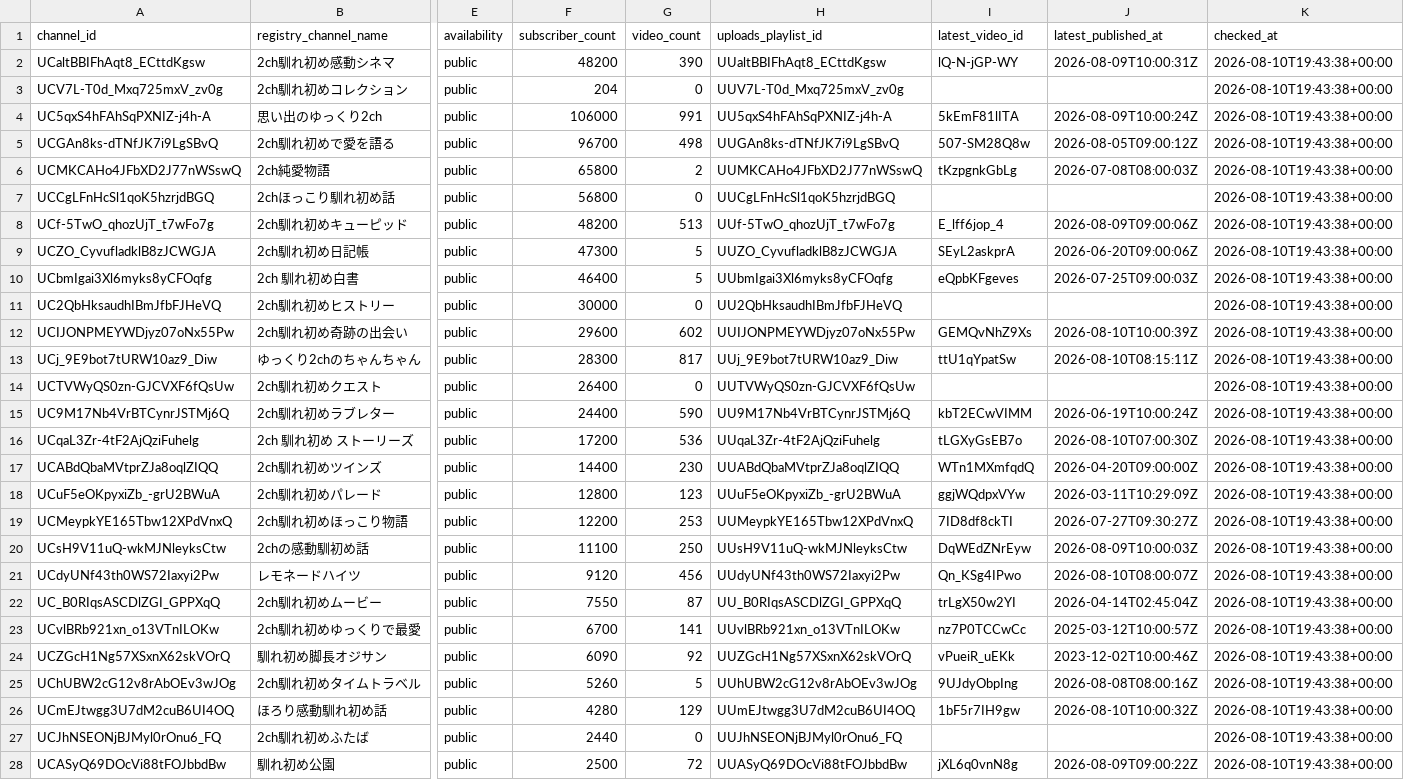
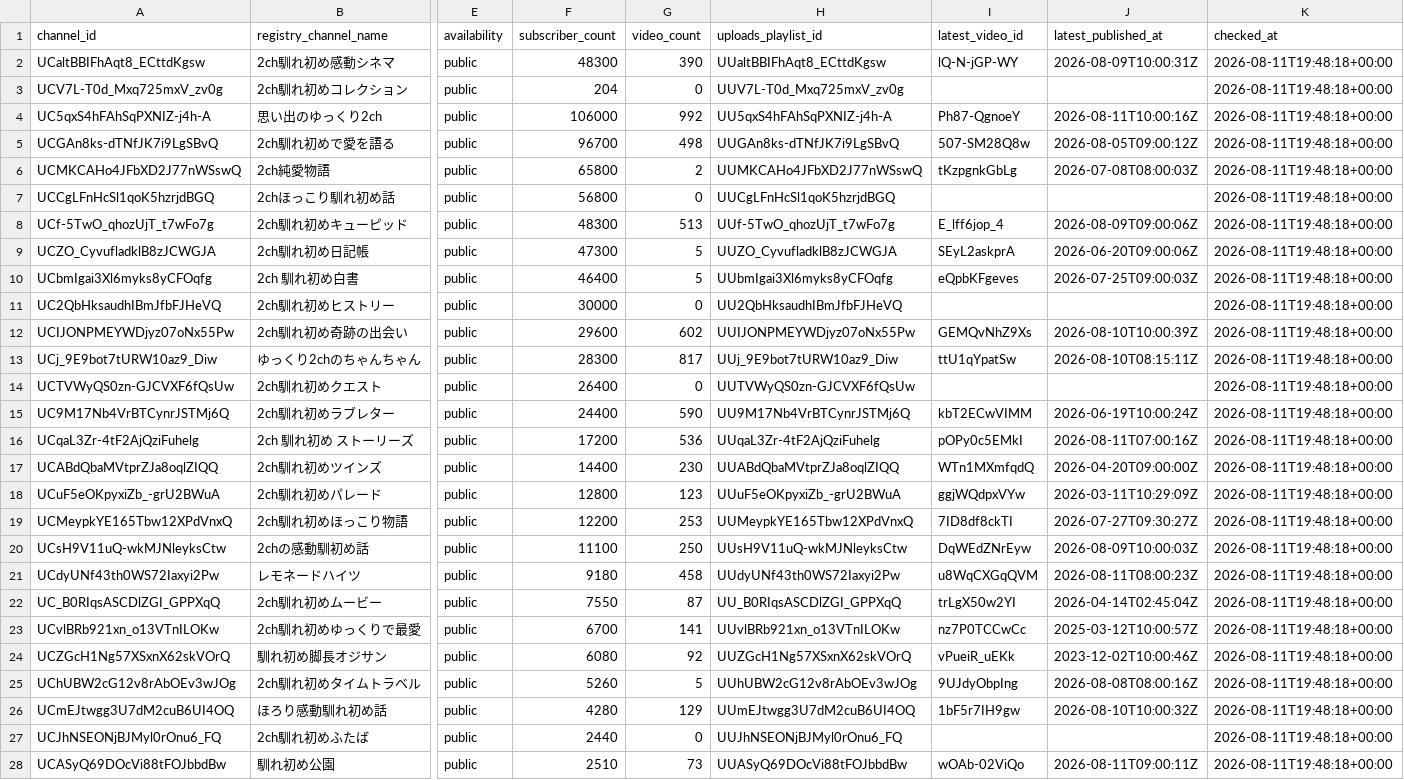
Before and after one commit to japonismy/naresome-kikaku-research, a CSV file: data_sources/youtube_channel_status.csv, drawn as a sheet; only a part is shown, gaps mark what is left out; the diff covers the shown part only; the diff names each change by its address in the sheet, - before the commit and + after, or states it on an @@ line.

```diff
--- a/data_sources/youtube_channel_status.csv
+++ b/data_sources/youtube_channel_status.csv
-F2 (subscriber_count): 48200
+F2 (subscriber_count): 48300
-K2:K28 (checked_at): 2026-08-10T19:43:38+00:00
+K2:K28 (checked_at): 2026-08-11T19:48:18+00:00
-G4 (video_count): 991
+G4 (video_count): 992
-I4 (latest_video_id): 5kEmF81lITA
+I4 (latest_video_id): Ph87-QgnoeY
-J4 (latest_published_at): 2026-08-09T10:00:24Z
+J4 (latest_published_at): 2026-08-11T10:00:16Z
-F8 (subscriber_count): 48200
+F8 (subscriber_count): 48300
-I16 (latest_video_id): tLGXyGsEB7o
+I16 (latest_video_id): pOPy0c5EMkI
-J16 (latest_published_at): 2026-08-10T07:00:30Z
+J16 (latest_published_at): 2026-08-11T07:00:16Z
-F21 (subscriber_count): 9120
+F21 (subscriber_count): 9180
-G21 (video_count): 456
+G21 (video_count): 458
-I21 (latest_video_id): Qn_KSg4IPwo
+I21 (latest_video_id): u8WqCXGqQVM
-J21 (latest_published_at): 2026-08-10T08:00:07Z
+J21 (latest_published_at): 2026-08-11T08:00:23Z
-F24 (subscriber_count): 6090
+F24 (subscriber_count): 6080
-F28 (subscriber_count): 2500
+F28 (subscriber_count): 2510
-G28 (video_count): 72
+G28 (video_count): 73
-I28 (latest_video_id): jXL6q0vnN8g
+I28 (latest_video_id): wOAb-02ViQo
-J28 (latest_published_at): 2026-08-09T09:00:22Z
+J28 (latest_published_at): 2026-08-11T09:00:11Z
```
Also changed, not shown: 11 edited cells elsewhere in this file, data_sources/youtube_current_stats.csv, reports/channel_scope.csv, 8 other files.
